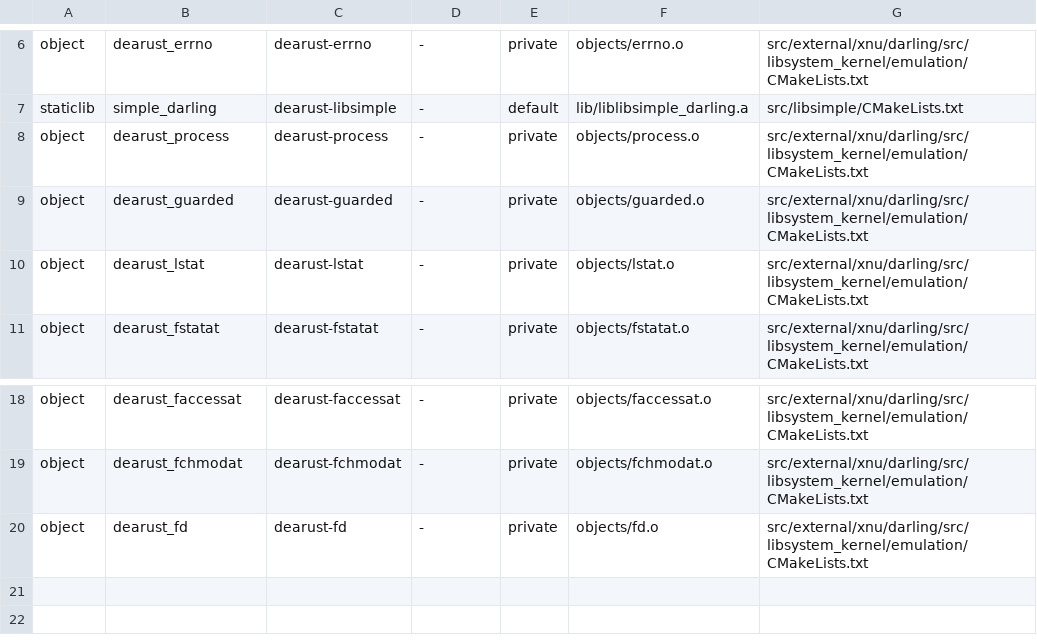
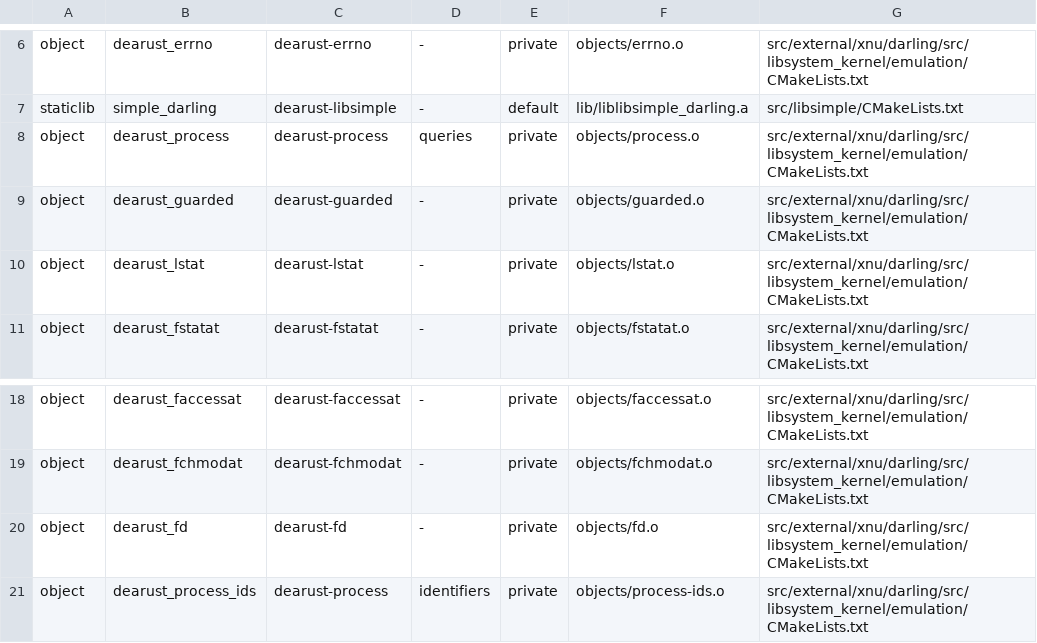
Before and after one commit to countradooku/dearust, a TSV file: xtask/runtime-artifacts.tsv, drawn as a sheet; only a part is shown, gaps mark what is left out.

```diff
--- a/xtask/runtime-artifacts.tsv
+++ b/xtask/runtime-artifacts.tsv
@@ -7,3 +7,3 @@ object	dearust_errno	dearust-errno	-	private	objects/errno.o	src/external/xnu/da
 staticlib	simple_darling	dearust-libsimple	-	default	lib/liblibsimple_darling.a	src/libsimple/CMakeLists.txt
-object	dearust_process	dearust-process	-	private	objects/process.o	src/external/xnu/darling/src/libsystem_kernel/emulation/CMakeLists.txt
+object	dearust_process	dearust-process	queries	private	objects/process.o	src/external/xnu/darling/src/libsystem_kernel/emulation/CMakeLists.txt
 object	dearust_guarded	dearust-guarded	-	private	objects/guarded.o	src/external/xnu/darling/src/libsystem_kernel/emulation/CMakeLists.txt
@@ -20 +20,2 @@ object	dearust_fchmodat	dearust-fchmodat	-	private	objects/fchmodat.o	src/extern
 object	dearust_fd	dearust-fd	-	private	objects/fd.o	src/external/xnu/darling/src/libsystem_kernel/emulation/CMakeLists.txt
+object	dearust_process_ids	dearust-process	identifiers	private	objects/process-ids.o	src/external/xnu/darling/src/libsystem_kernel/emulation/CMakeLists.txt
```
Also changed, not shown: 24 other files.
